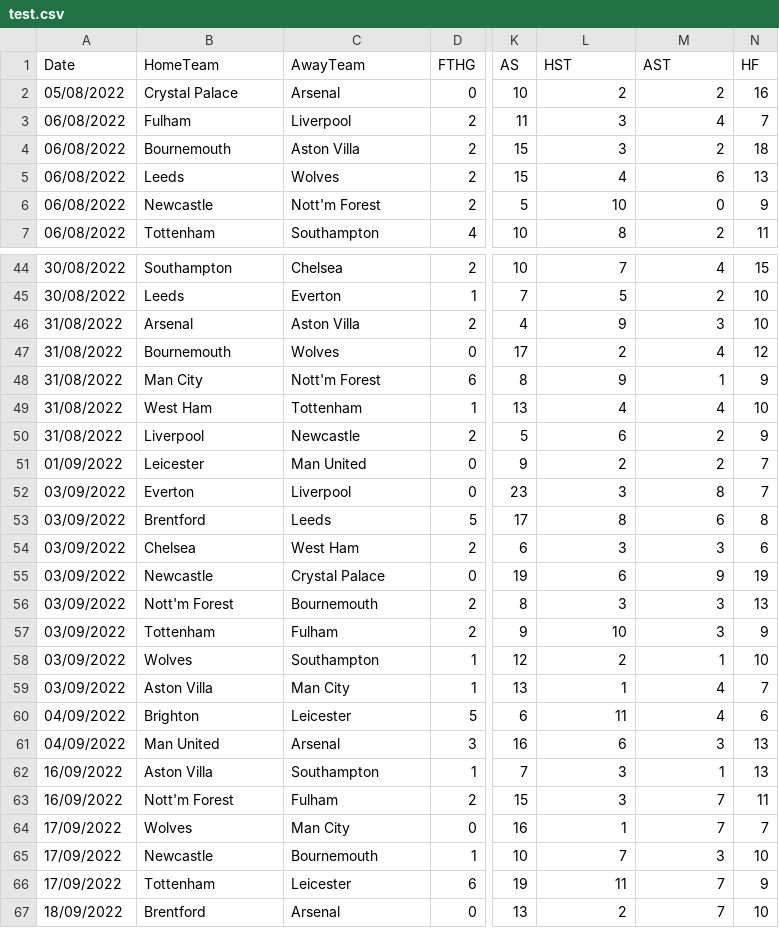
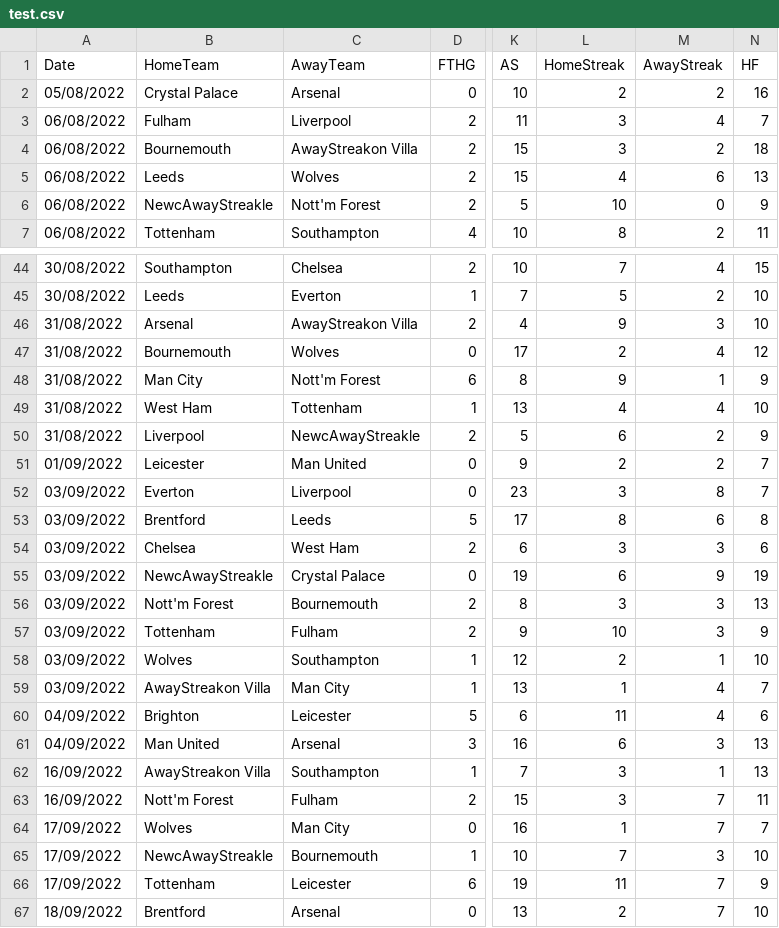
Before and after one commit to kohei23n/graduation-project, a CSV file: csv/test.csv, drawn as a sheet; only a part is shown, gaps mark what is left out; the diff covers the shown part only; the diff names each change by its address in the sheet, - before the commit and + after, or states it on an @@ line.

```diff
--- a/csv/test.csv
+++ b/csv/test.csv
-L1: HST
+L1: HomeStreak
-M1: AST
+M1: AwayStreak
-C4 (AwayTeam): Aston Villa
+C4 (AwayTeam): AwayStreakon Villa
-B6 (HomeTeam): Newcastle
+B6 (HomeTeam): NewcAwayStreakle
-C46 (AwayTeam): Aston Villa
+C46 (AwayTeam): AwayStreakon Villa
-C50 (AwayTeam): Newcastle
+C50 (AwayTeam): NewcAwayStreakle
-B55 (HomeTeam): Newcastle
+B55 (HomeTeam): NewcAwayStreakle
-B59 (HomeTeam): Aston Villa
+B59 (HomeTeam): AwayStreakon Villa
-B62 (HomeTeam): Aston Villa
+B62 (HomeTeam): AwayStreakon Villa
-B65 (HomeTeam): Newcastle
+B65 (HomeTeam): NewcAwayStreakle
```
Also changed, not shown: 68 edited cells elsewhere in this file, csv/match_data_10yr.csv, csv/ratings_data.csv, 8 other files.
